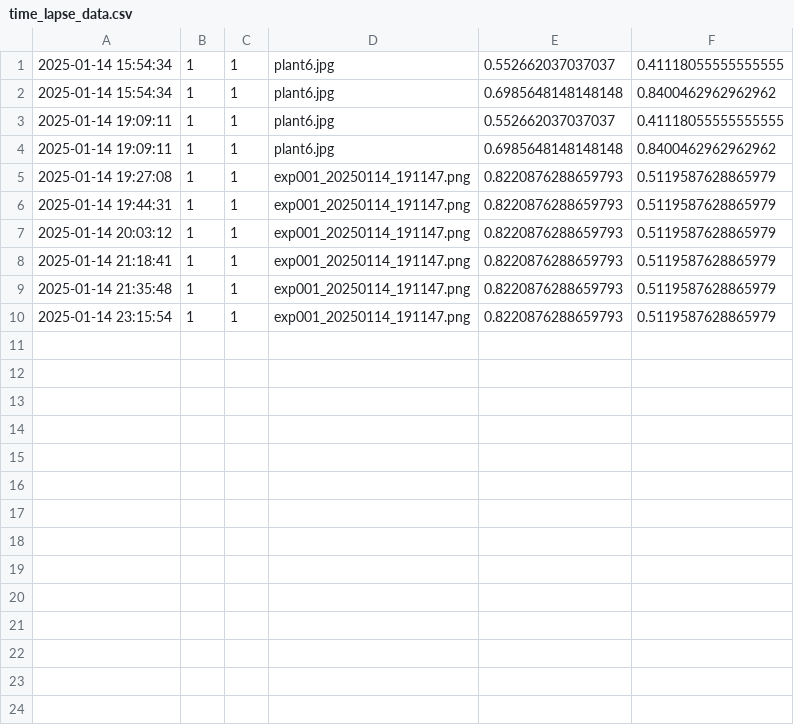
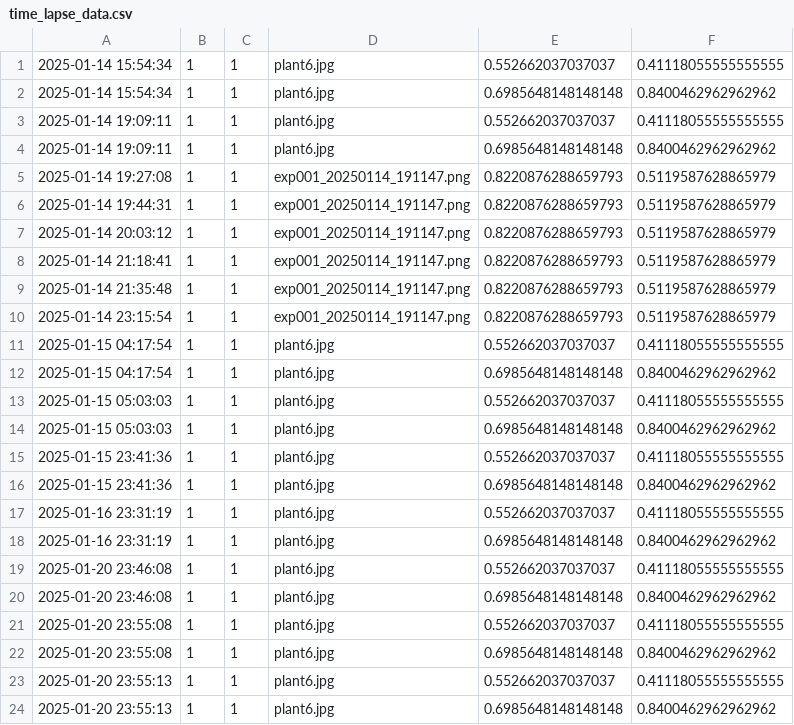
Before and after one commit to MualiMual/rootdash, a CSV file: dashboard/media/convert/time_lapse_data.csv, drawn as a sheet.

```diff
--- a/dashboard/media/convert/time_lapse_data.csv
+++ b/dashboard/media/convert/time_lapse_data.csv
@@ -10 +10,15 @@
 2025-01-14 23:15:54,1,1,exp001_20250114_191147.png,0.8220876288659793,0.5119587628865979
+2025-01-15 04:17:54,1,1,plant6.jpg,0.552662037037037,0.41118055555555555
+2025-01-15 04:17:54,1,1,plant6.jpg,0.6985648148148148,0.8400462962962962
+2025-01-15 05:03:03,1,1,plant6.jpg,0.552662037037037,0.41118055555555555
+2025-01-15 05:03:03,1,1,plant6.jpg,0.6985648148148148,0.8400462962962962
+2025-01-15 23:41:36,1,1,plant6.jpg,0.552662037037037,0.41118055555555555
+2025-01-15 23:41:36,1,1,plant6.jpg,0.6985648148148148,0.8400462962962962
+2025-01-16 23:31:19,1,1,plant6.jpg,0.552662037037037,0.41118055555555555
+2025-01-16 23:31:19,1,1,plant6.jpg,0.6985648148148148,0.8400462962962962
+2025-01-20 23:46:08,1,1,plant6.jpg,0.552662037037037,0.41118055555555555
+2025-01-20 23:46:08,1,1,plant6.jpg,0.6985648148148148,0.8400462962962962
+2025-01-20 23:55:08,1,1,plant6.jpg,0.552662037037037,0.41118055555555555
+2025-01-20 23:55:08,1,1,plant6.jpg,0.6985648148148148,0.8400462962962962
+2025-01-20 23:55:13,1,1,plant6.jpg,0.552662037037037,0.41118055555555555
+2025-01-20 23:55:13,1,1,plant6.jpg,0.6985648148148148,0.8400462962962962
```
Also changed, not shown: 7 other files.
